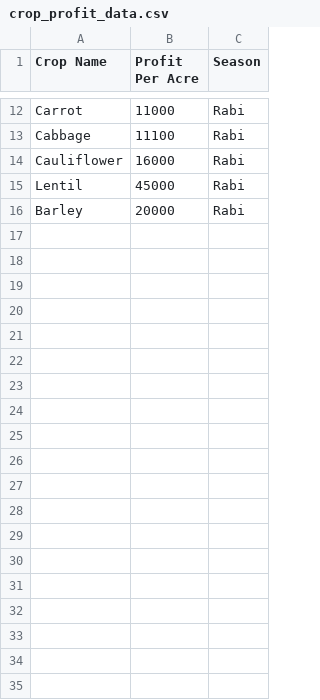
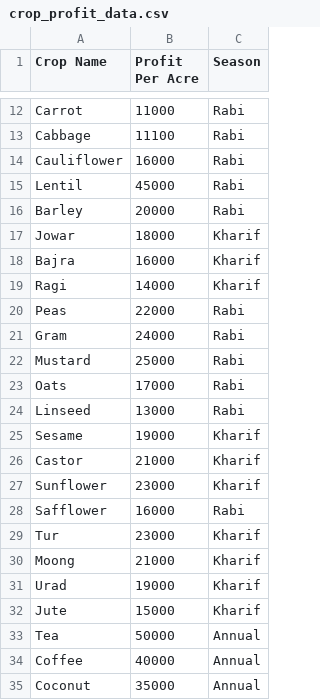
Before and after one commit to ayushisharma678/crop_portal_starter, a CSV file: data/crop_profit_data.csv, drawn as a sheet; only a part is shown, gaps mark what is left out; the diff covers the shown part only; the diff names each change by its address in the sheet, - before the commit and + after, or states it on an @@ line.

Commit message:
Add new crop profit data entries
Added various crop profit data entries to the CSV file.

```diff
--- a/data/crop_profit_data.csv
+++ b/data/crop_profit_data.csv
+row 17: Jowar | 18000 | Kharif
+row 18: Bajra | 16000 | Kharif
+row 19: Ragi | 14000 | Kharif
+row 20: Peas | 22000 | Rabi
+row 21: Gram | 24000 | Rabi
+row 22: Mustard | 25000 | Rabi
+row 23: Oats | 17000 | Rabi
+row 24: Linseed | 13000 | Rabi
+row 25: Sesame | 19000 | Kharif
+row 26: Castor | 21000 | Kharif
+row 27: Sunflower | 23000 | Kharif
+row 28: Safflower | 16000 | Rabi
+row 29: Tur | 23000 | Kharif
+row 30: Moong | 21000 | Kharif
+row 31: Urad | 19000 | Kharif
+row 32: Jute | 15000 | Kharif
+row 33: Tea | 50000 | Annual
+row 34: Coffee | 40000 | Annual
+row 35: Coconut | 35000 | Annual
```
Also changed, not shown: 11 added rows elsewhere in this file.
